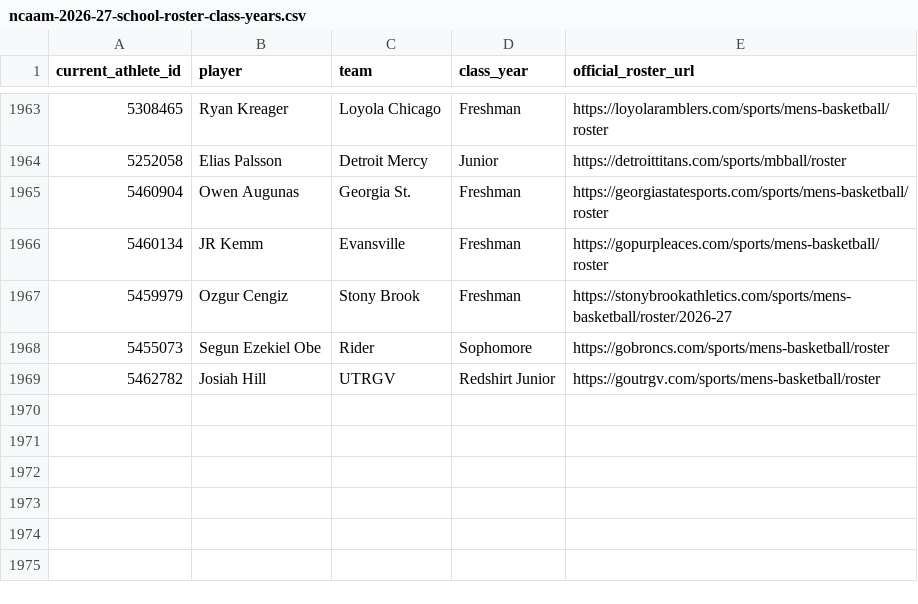
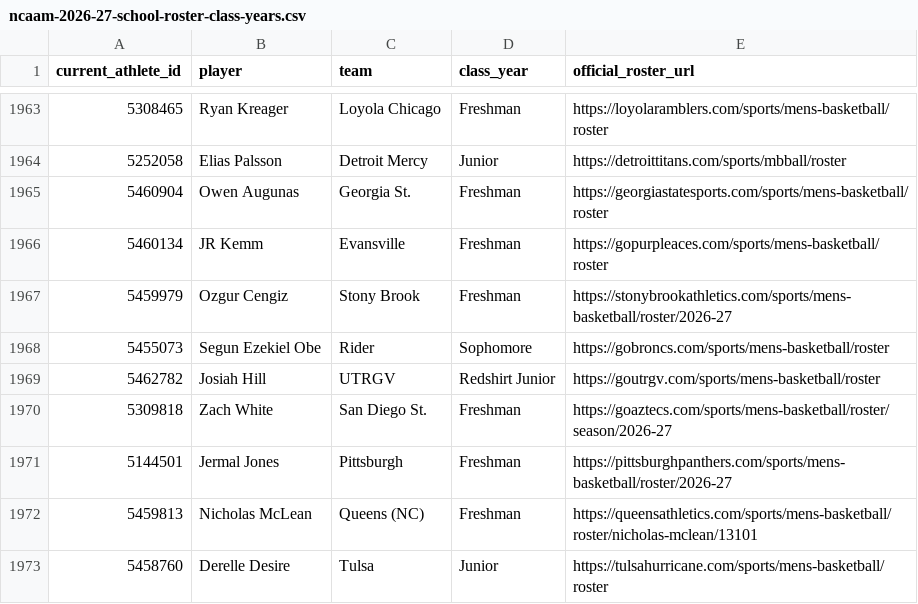
Before and after one commit to jbryancoburn-netizen/sporting-life-times, a CSV file: data/ncaam-2026-27-school-roster-class-years.csv, drawn as a sheet; only a part is shown, gaps mark what is left out.

Commit message:
Verify SDSU Pitt Queens Tulsa official 2026-27 player class years

```diff
--- a/data/ncaam-2026-27-school-roster-class-years.csv
+++ b/data/ncaam-2026-27-school-roster-class-years.csv
@@ -1969 +1969,5 @@ current_athlete_id,player,team,class_year,official_roster_url
 5462782,Josiah Hill,UTRGV,Redshirt Junior,https://goutrgv.com/sports/mens-basketball/roster
+5309818,Zach White,San Diego St.,Freshman,https://goaztecs.com/sports/mens-basketball/roster/season/2026-27
+5144501,Jermal Jones,Pittsburgh,Freshman,https://pittsburghpanthers.com/sports/mens-basketball/roster/2026-27
+5459813,Nicholas McLean,Queens (NC),Freshman,https://queensathletics.com/sports/mens-basketball/roster/nicholas-mclean/13101
+5458760,Derelle Desire,Tulsa,Junior,https://tulsahurricane.com/sports/mens-basketball/roster
```
